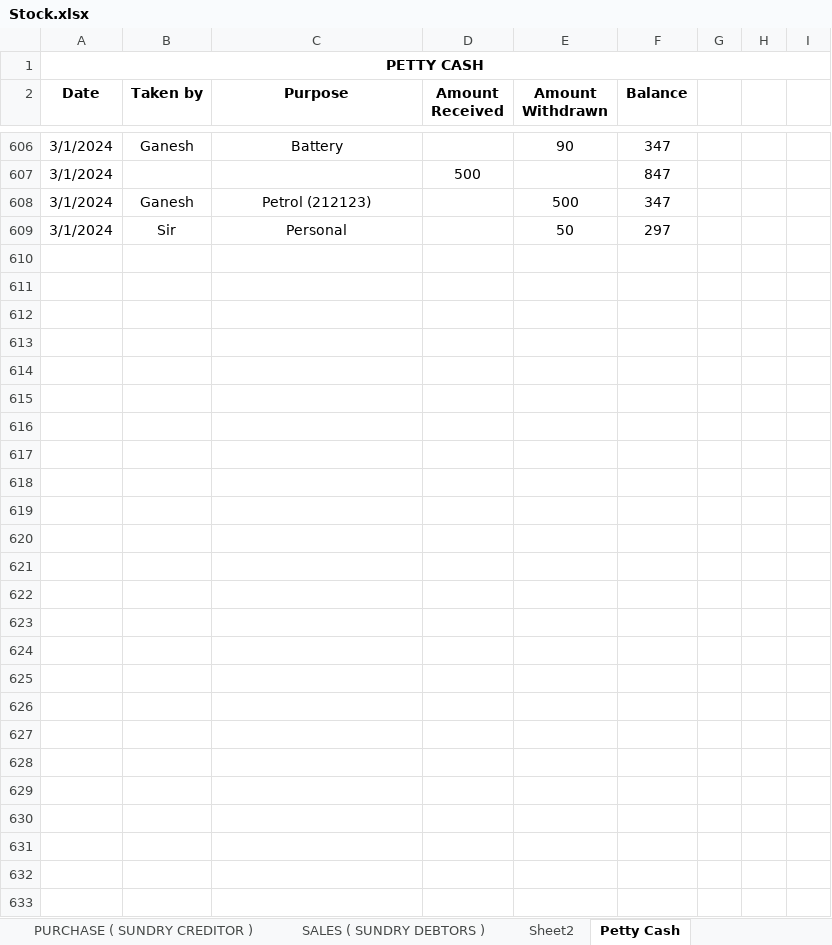
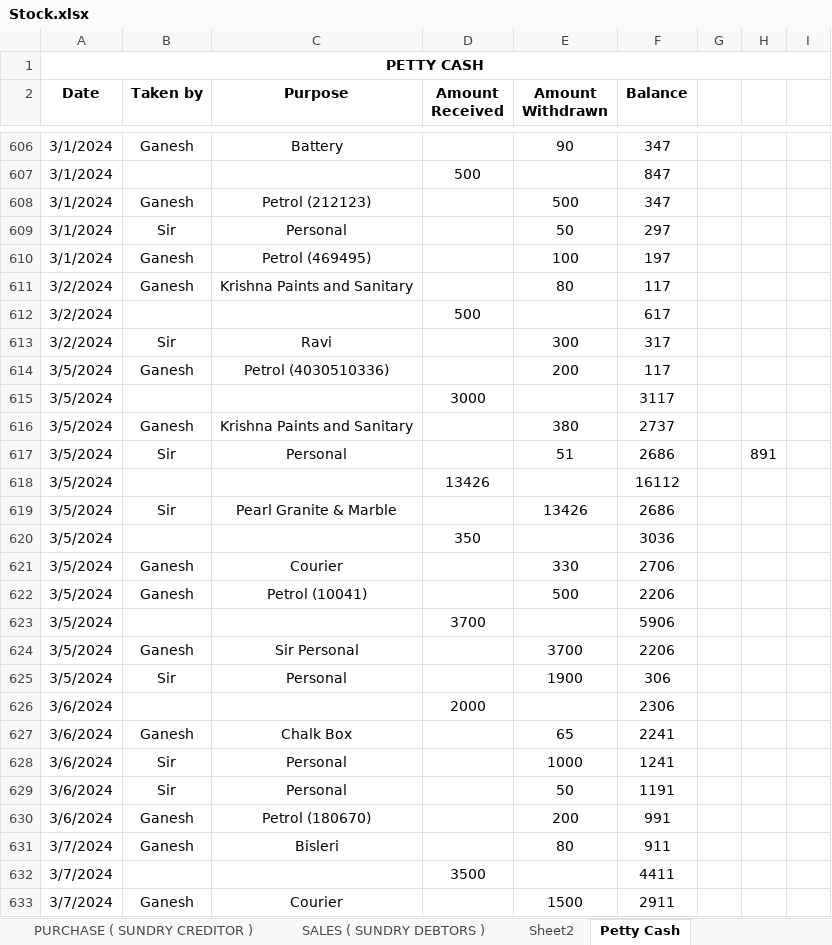
Before and after one commit to JPTechatronics/J-P-Techatronics-2023-2024, an Excel workbook: Stock.xlsx, sheet Petty Cash, drawn as a sheet; only a part is shown, gaps mark what is left out; values as stored, in another font and other column widths than the file's, no borders; the diff covers the shown part only; the diff names each change by its address in the sheet, - before the commit and + after, or states it on an @@ line.

```diff
--- a/Stock.xlsx (sheet Petty Cash)
+++ b/Stock.xlsx (sheet Petty Cash)
+row 610: 3/1/2024 | Ganesh | Petrol (469495) |  | 100 | 197
+row 611: 3/2/2024 | Ganesh | Krishna Paints and Sanitary |  | 80 | 117
+row 612: 3/2/2024 |  |  | 500 |  | 617
+row 613: 3/2/2024 | Sir | Ravi |  | 300 | 317
+row 614: 3/5/2024 | Ganesh | Petrol (4030510336) |  | 200 | 117
+row 615: 3/5/2024 |  |  | 3000 |  | 3117
+row 616: 3/5/2024 | Ganesh | Krishna Paints and Sanitary |  | 380 | 2737
+row 617: 3/5/2024 | Sir | Personal |  | 51 | 2686 |  | 891
+row 618: 3/5/2024 |  |  | 13426 |  | 16112
+row 619: 3/5/2024 | Sir | Pearl Granite & Marble |  | 13426 | 2686
+row 620: 3/5/2024 |  |  | 350 |  | 3036
+row 621: 3/5/2024 | Ganesh | Courier |  | 330 | 2706
+row 622: 3/5/2024 | Ganesh | Petrol (10041) |  | 500 | 2206
+row 623: 3/5/2024 |  |  | 3700 |  | 5906
+row 624: 3/5/2024 | Ganesh | Sir Personal |  | 3700 | 2206
+row 625: 3/5/2024 | Sir | Personal |  | 1900 | 306
+row 626: 3/6/2024 |  |  | 2000 |  | 2306
+row 627: 3/6/2024 | Ganesh | Chalk Box |  | 65 | 2241
+row 628: 3/6/2024 | Sir | Personal |  | 1000 | 1241
+row 629: 3/6/2024 | Sir | Personal |  | 50 | 1191
+row 630: 3/6/2024 | Ganesh | Petrol (180670) |  | 200 | 991
+row 631: 3/7/2024 | Ganesh | Bisleri |  | 80 | 911
+row 632: 3/7/2024 |  |  | 3500 |  | 4411
+row 633: 3/7/2024 | Ganesh | Courier |  | 1500 | 2911
```
Also changed, not shown: 1 edited cell elsewhere in this sheet, sheet PURCHASE ( SUNDRY CREDITOR ), sheet SALES ( SUNDRY DEBTORS ), sheet STOCK DETAILS, sheet Material Location, Attendance.xlsx.
